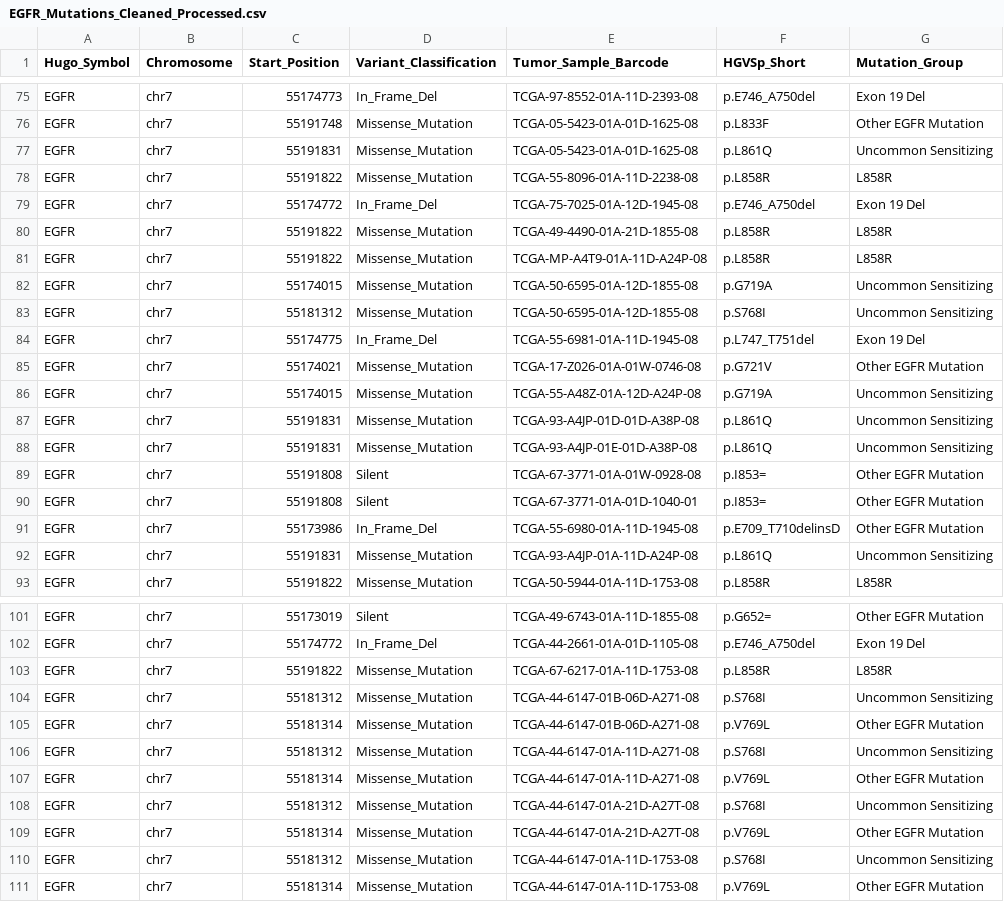
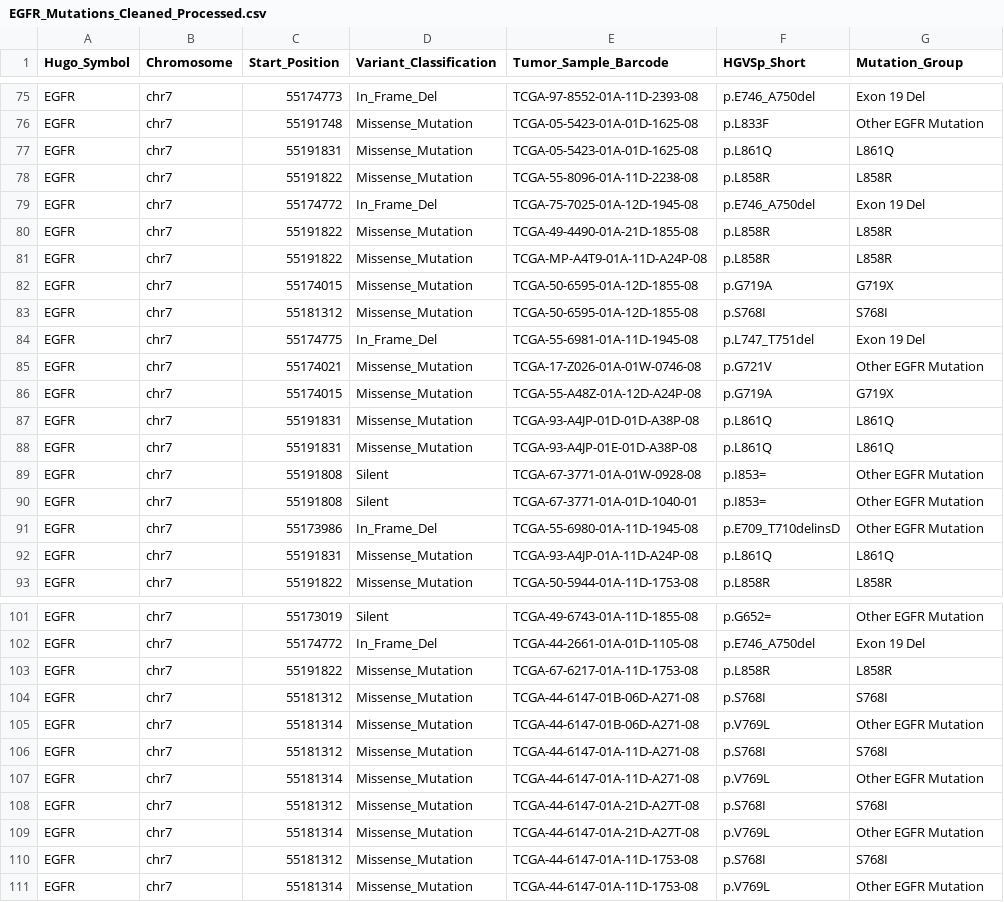
Before and after one commit to pinchiu/EGFR-TKI-Resistance-Pipeline, a CSV file: EGFR_Mutations_Cleaned_Processed.csv, drawn as a sheet; only a part is shown, gaps mark what is left out; the diff covers the shown part only.

Commit message:
feat: Generate patient-level mutation analysis and frequency plot, and refine EGFR mutation grouping.

```diff
--- a/EGFR_Mutations_Cleaned_Processed.csv
+++ b/EGFR_Mutations_Cleaned_Processed.csv
@@ -76,3 +76,3 @@ EGFR,chr7,55174773,In_Frame_Del,TCGA-97-8552-01A-11D-2393-08,p.E746_A750del,Exon
 EGFR,chr7,55191748,Missense_Mutation,TCGA-05-5423-01A-01D-1625-08,p.L833F,Other EGFR Mutation
-EGFR,chr7,55191831,Missense_Mutation,TCGA-05-5423-01A-01D-1625-08,p.L861Q,Uncommon Sensitizing
+EGFR,chr7,55191831,Missense_Mutation,TCGA-05-5423-01A-01D-1625-08,p.L861Q,L861Q
 EGFR,chr7,55191822,Missense_Mutation,TCGA-55-8096-01A-11D-2238-08,p.L858R,L858R
@@ -81,9 +81,9 @@ EGFR,chr7,55191822,Missense_Mutation,TCGA-49-4490-01A-21D-1855-08,p.L858R,L858R
 EGFR,chr7,55191822,Missense_Mutation,TCGA-MP-A4T9-01A-11D-A24P-08,p.L858R,L858R
-EGFR,chr7,55174015,Missense_Mutation,TCGA-50-6595-01A-12D-1855-08,p.G719A,Uncommon Sensitizing
-EGFR,chr7,55181312,Missense_Mutation,TCGA-50-6595-01A-12D-1855-08,p.S768I,Uncommon Sensitizing
+EGFR,chr7,55174015,Missense_Mutation,TCGA-50-6595-01A-12D-1855-08,p.G719A,G719X
+EGFR,chr7,55181312,Missense_Mutation,TCGA-50-6595-01A-12D-1855-08,p.S768I,S768I
 EGFR,chr7,55174775,In_Frame_Del,TCGA-55-6981-01A-11D-1945-08,p.L747_T751del,Exon 19 Del
 EGFR,chr7,55174021,Missense_Mutation,TCGA-17-Z026-01A-01W-0746-08,p.G721V,Other EGFR Mutation
-EGFR,chr7,55174015,Missense_Mutation,TCGA-55-A48Z-01A-12D-A24P-08,p.G719A,Uncommon Sensitizing
-EGFR,chr7,55191831,Missense_Mutation,TCGA-93-A4JP-01D-01D-A38P-08,p.L861Q,Uncommon Sensitizing
-EGFR,chr7,55191831,Missense_Mutation,TCGA-93-A4JP-01E-01D-A38P-08,p.L861Q,Uncommon Sensitizing
+EGFR,chr7,55174015,Missense_Mutation,TCGA-55-A48Z-01A-12D-A24P-08,p.G719A,G719X
+EGFR,chr7,55191831,Missense_Mutation,TCGA-93-A4JP-01D-01D-A38P-08,p.L861Q,L861Q
+EGFR,chr7,55191831,Missense_Mutation,TCGA-93-A4JP-01E-01D-A38P-08,p.L861Q,L861Q
 EGFR,chr7,55191808,Silent,TCGA-67-3771-01A-01W-0928-08,p.I853=,Other EGFR Mutation
@@ -91,3 +91,3 @@ EGFR,chr7,55191808,Silent,TCGA-67-3771-01A-01D-1040-01,p.I853=,Other EGFR Mutati
 EGFR,chr7,55173986,In_Frame_Del,TCGA-55-6980-01A-11D-1945-08,p.E709_T710delinsD,Other EGFR Mutation
-EGFR,chr7,55191831,Missense_Mutation,TCGA-93-A4JP-01A-11D-A24P-08,p.L861Q,Uncommon Sensitizing
+EGFR,chr7,55191831,Missense_Mutation,TCGA-93-A4JP-01A-11D-A24P-08,p.L861Q,L861Q
 EGFR,chr7,55191822,Missense_Mutation,TCGA-50-5944-01A-11D-1753-08,p.L858R,L858R
@@ -103,9 +103,9 @@ EGFR,chr7,55174772,In_Frame_Del,TCGA-44-2661-01A-01D-1105-08,p.E746_A750del,Exon
 EGFR,chr7,55191822,Missense_Mutation,TCGA-67-6217-01A-11D-1753-08,p.L858R,L858R
-EGFR,chr7,55181312,Missense_Mutation,TCGA-44-6147-01B-06D-A271-08,p.S768I,Uncommon Sensitizing
+EGFR,chr7,55181312,Missense_Mutation,TCGA-44-6147-01B-06D-A271-08,p.S768I,S768I
 EGFR,chr7,55181314,Missense_Mutation,TCGA-44-6147-01B-06D-A271-08,p.V769L,Other EGFR Mutation
-EGFR,chr7,55181312,Missense_Mutation,TCGA-44-6147-01A-11D-A271-08,p.S768I,Uncommon Sensitizing
+EGFR,chr7,55181312,Missense_Mutation,TCGA-44-6147-01A-11D-A271-08,p.S768I,S768I
 EGFR,chr7,55181314,Missense_Mutation,TCGA-44-6147-01A-11D-A271-08,p.V769L,Other EGFR Mutation
-EGFR,chr7,55181312,Missense_Mutation,TCGA-44-6147-01A-21D-A27T-08,p.S768I,Uncommon Sensitizing
+EGFR,chr7,55181312,Missense_Mutation,TCGA-44-6147-01A-21D-A27T-08,p.S768I,S768I
 EGFR,chr7,55181314,Missense_Mutation,TCGA-44-6147-01A-21D-A27T-08,p.V769L,Other EGFR Mutation
-EGFR,chr7,55181312,Missense_Mutation,TCGA-44-6147-01A-11D-1753-08,p.S768I,Uncommon Sensitizing
+EGFR,chr7,55181312,Missense_Mutation,TCGA-44-6147-01A-11D-1753-08,p.S768I,S768I
 EGFR,chr7,55181314,Missense_Mutation,TCGA-44-6147-01A-11D-1753-08,p.V769L,Other EGFR Mutation
```
Also changed, not shown: 4 edited cells elsewhere in this file, results/patient_analysis.csv, 2 other files.
